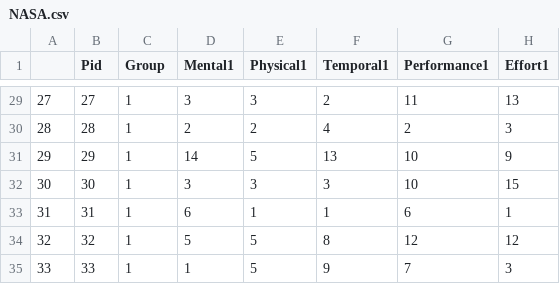
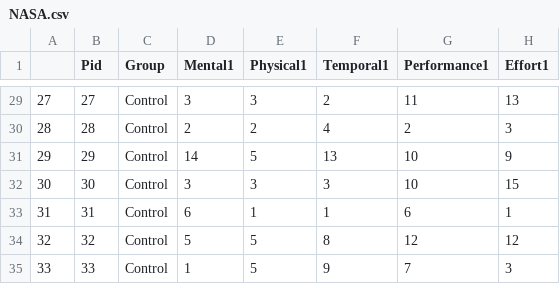
Before and after one commit to hinczhang/GraduteThesis_Master, a CSV file: EXP_DATA/NASA.csv, drawn as a sheet; only a part is shown, gaps mark what is left out; the diff covers the shown part only; the diff names each change by its address in the sheet, - before the commit and + after, or states it on an @@ line.

```diff
--- a/EXP_DATA/NASA.csv
+++ b/EXP_DATA/NASA.csv
-C29:C35 (Group): 1
+C29:C35 (Group): Control
```
Also changed, not shown: 27 edited cells elsewhere in this file, 1 other file.
